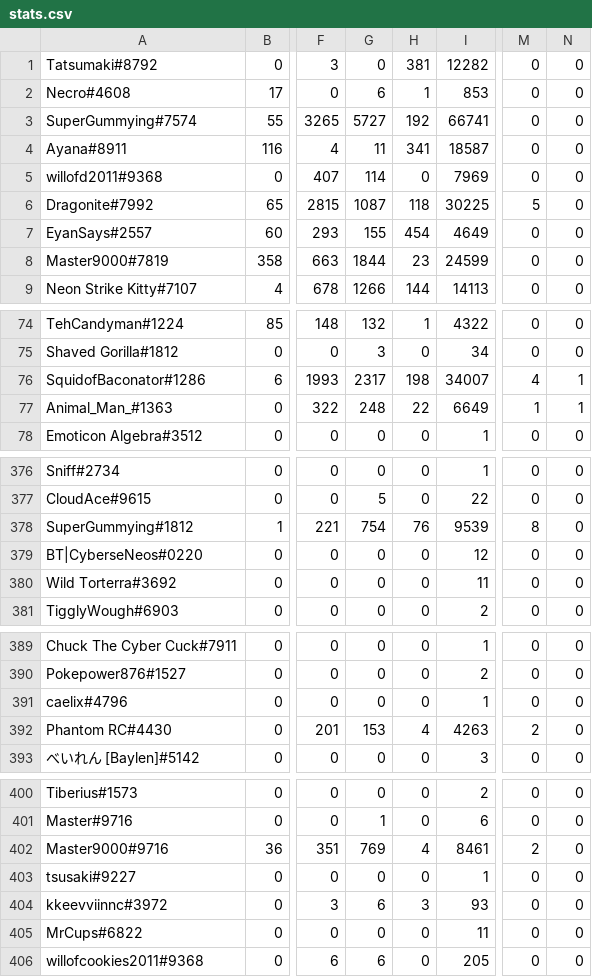
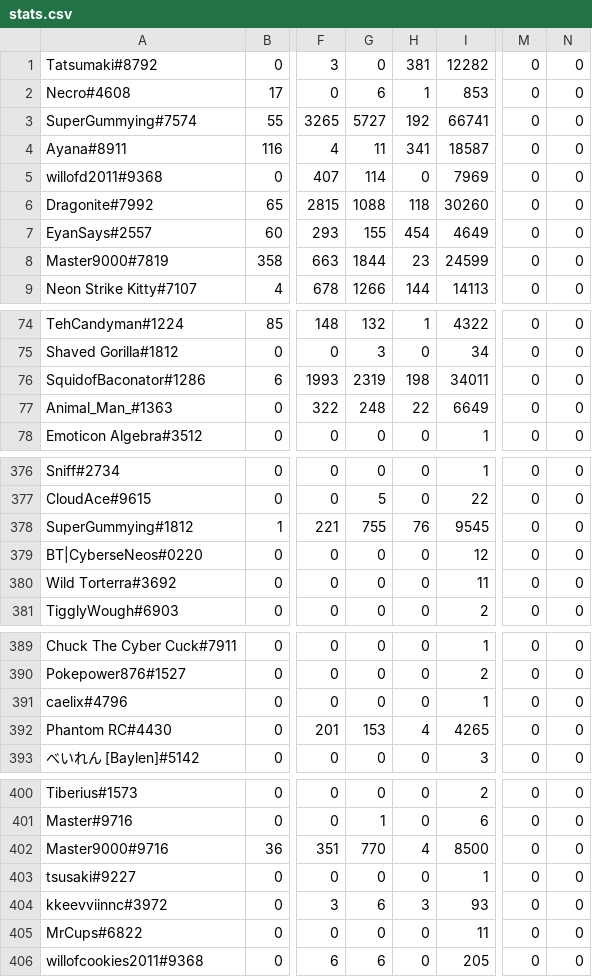
Before and after one commit to DragoniteSpam/SkarmBot, a CSV file: stats.csv, drawn as a sheet; only a part is shown, gaps mark what is left out; the diff covers the shown part only; the diff names each change by its address in the sheet, - before the commit and + after, or states it on an @@ line.

```diff
--- a/stats.csv
+++ b/stats.csv
-G6: 1087
+G6: 1088
-I6: 30225
+I6: 30260
-M6: 5
+M6: 0
-G76: 2317
+G76: 2319
-I76: 34007
+I76: 34011
-M76: 4
+M76: 0
-N76:N77: 1
+N76:N77: 0
-M77: 1
+M77: 0
-G378: 754
+G378: 755
-I378: 9539
+I378: 9545
-M378: 8
+M378: 0
-I392: 4263
+I392: 4265
-M392: 2
+M392: 0
-G402: 769
+G402: 770
-I402: 8461
+I402: 8500
-M402: 2
+M402: 0
```
Also changed, not shown: 4 edited cells elsewhere in this file, 13 other files.
